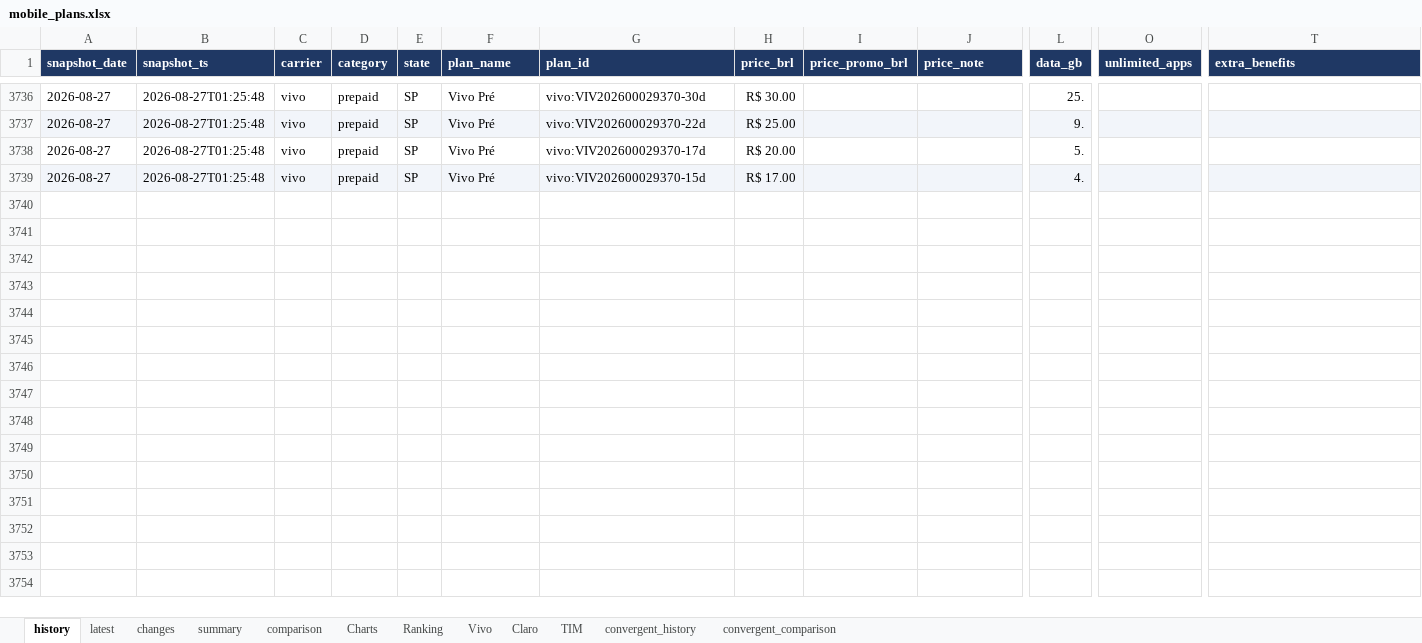
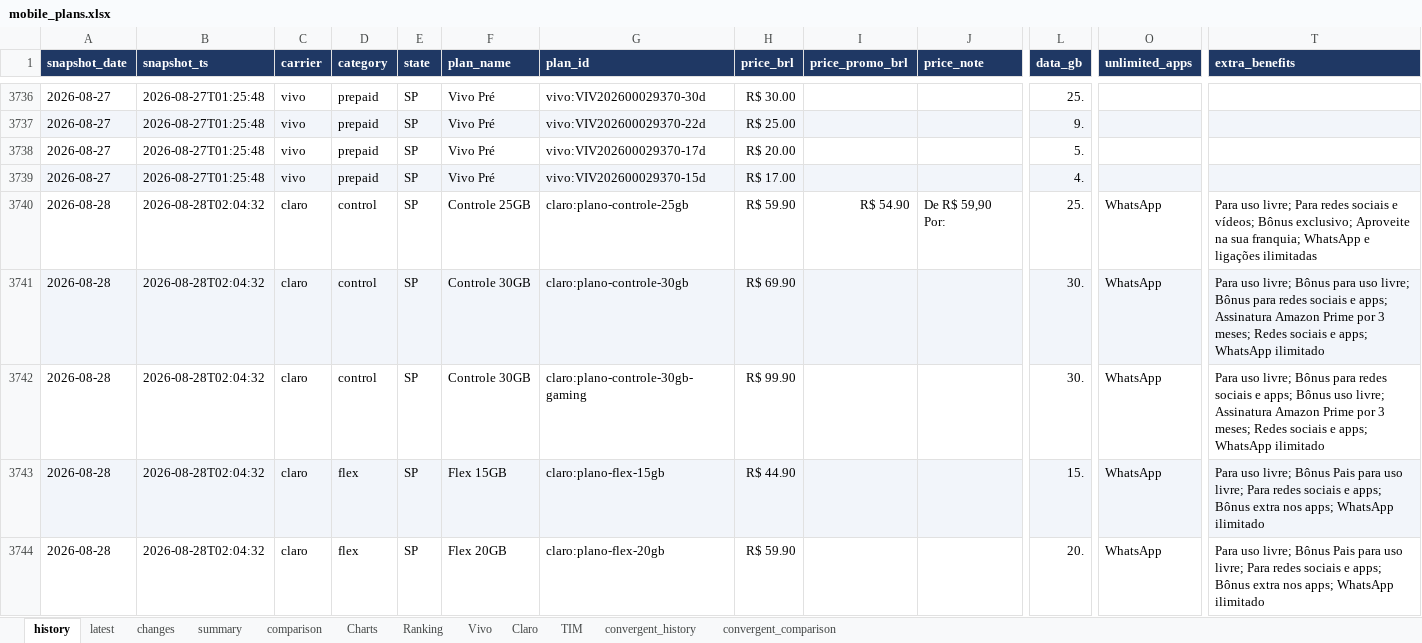
Before and after one commit to rafaelxoliver4-art/prompt-project-builder, an Excel workbook: projects/mobile-price-tracker/data/mobile_plans.xlsx, sheet history, drawn as a sheet; only a part is shown, gaps mark what is left out; values as stored, in another font and other column widths than the file's, no borders; rows hold the shown columns only; the diff covers the shown part only; the diff names each change by its address in the sheet, - before the commit and + after, or states it on an @@ line.

```diff
--- a/projects/mobile-price-tracker/data/mobile_plans.xlsx (sheet history)
+++ b/projects/mobile-price-tracker/data/mobile_plans.xlsx (sheet history)
+row 3740: 2026-08-28 | 2026-08-28T02:04:32 | claro | control | SP | Controle 25GB | claro:plano-controle-25gb | R$ 59.90 | R$ 54.90 | De R$ 59,90 Por: | 25. | WhatsApp | Para uso livre; Para redes sociais e vídeos; Bônus exclusivo; Aproveite na sua franquia; WhatsApp e ligações ilimitadas
+row 3741: 2026-08-28 | 2026-08-28T02:04:32 | claro | control | SP | Controle 30GB | claro:plano-controle-30gb | R$ 69.90 |  |  | 30. | WhatsApp | Para uso livre; Bônus para uso livre; Bônus para redes sociais e apps; Assinatura Amazon Prime por 3 meses; Redes sociais e apps; WhatsApp ilimitado
+row 3742: 2026-08-28 | 2026-08-28T02:04:32 | claro | control | SP | Controle 30GB | claro:plano-controle-30gb-gaming | R$ 99.90 |  |  | 30. | WhatsApp | Para uso livre; Bônus para redes sociais e apps; Bônus uso livre; Assinatura Amazon Prime por 3 meses; Redes sociais e apps; WhatsApp ilimitado
+row 3743: 2026-08-28 | 2026-08-28T02:04:32 | claro | flex | SP | Flex 15GB | claro:plano-flex-15gb | R$ 44.90 |  |  | 15. | WhatsApp | Para uso livre; Bônus Pais para uso livre; Para redes sociais e apps; Bônus extra nos apps; WhatsApp ilimitado
+row 3744: 2026-08-28 | 2026-08-28T02:04:32 | claro | flex | SP | Flex 20GB | claro:plano-flex-20gb | R$ 59.90 |  |  | 20. | WhatsApp | Para uso livre; Bônus Pais para uso livre; Para redes sociais e apps; Bônus extra nos apps; WhatsApp ilimitado
```
Also changed, not shown: 59 added rows elsewhere in this sheet, sheet convergent_history, sheet latest, sheet comparison, sheet Charts, sheet Vivo, sheet convergent_comparison, 1 more sheet, charts or pictures.
